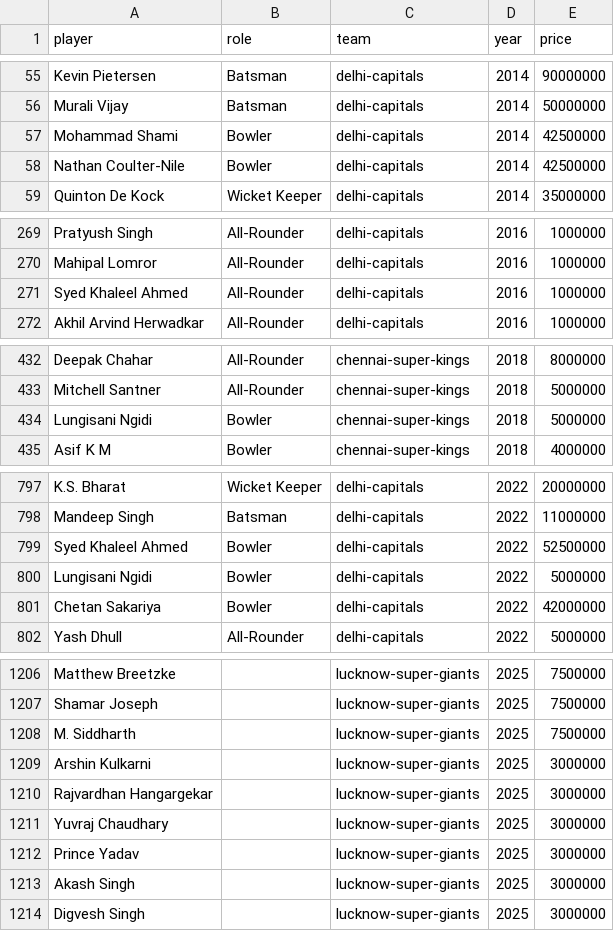
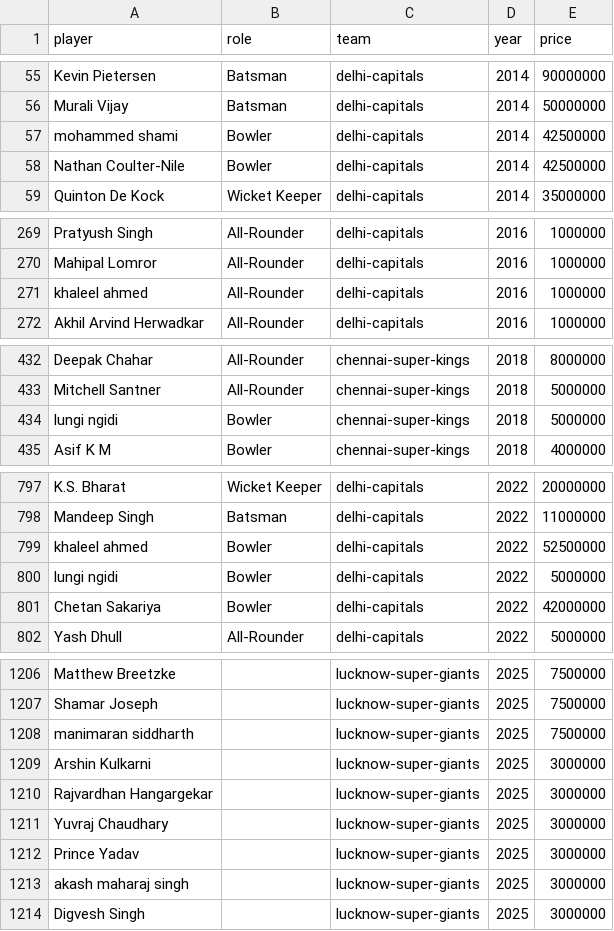
Before and after one commit to AkinduH/ipl-auction-optimizer, a CSV file: auction_data.csv, drawn as a sheet; only a part is shown, gaps mark what is left out; the diff covers the shown part only.

```diff
--- a/auction_data.csv
+++ b/auction_data.csv
@@ -56,3 +56,3 @@ Kevin Pietersen,Batsman,delhi-capitals,2014,90000000
 Murali Vijay,Batsman,delhi-capitals,2014,50000000
-Mohammad Shami,Bowler,delhi-capitals,2014,42500000
+mohammed shami,Bowler,delhi-capitals,2014,42500000
 Nathan Coulter-Nile,Bowler,delhi-capitals,2014,42500000
@@ -270,3 +270,3 @@ Pratyush Singh,All-Rounder,delhi-capitals,2016,1000000
 Mahipal Lomror,All-Rounder,delhi-capitals,2016,1000000
-Syed Khaleel Ahmed,All-Rounder,delhi-capitals,2016,1000000
+khaleel ahmed,All-Rounder,delhi-capitals,2016,1000000
 Akhil Arvind Herwadkar,All-Rounder,delhi-capitals,2016,1000000
@@ -433,3 +433,3 @@ Deepak Chahar,All-Rounder,chennai-super-kings,2018,8000000
 Mitchell Santner,All-Rounder,chennai-super-kings,2018,5000000
-Lungisani Ngidi,Bowler,chennai-super-kings,2018,5000000
+lungi ngidi,Bowler,chennai-super-kings,2018,5000000
 Asif K M,Bowler,chennai-super-kings,2018,4000000
@@ -798,4 +798,4 @@ K.S. Bharat,Wicket Keeper,delhi-capitals,2022,20000000
 Mandeep Singh,Batsman,delhi-capitals,2022,11000000
-Syed Khaleel Ahmed,Bowler,delhi-capitals,2022,52500000
-Lungisani Ngidi,Bowler,delhi-capitals,2022,5000000
+khaleel ahmed,Bowler,delhi-capitals,2022,52500000
+lungi ngidi,Bowler,delhi-capitals,2022,5000000
 Chetan Sakariya,Bowler,delhi-capitals,2022,42000000
@@ -1207,3 +1207,3 @@ Matthew Breetzke,,lucknow-super-giants,2025,7500000
 Shamar Joseph,,lucknow-super-giants,2025,7500000
-M. Siddharth,,lucknow-super-giants,2025,7500000
+manimaran siddharth,,lucknow-super-giants,2025,7500000
 Arshin Kulkarni,,lucknow-super-giants,2025,3000000
@@ -1212,3 +1212,3 @@ Yuvraj Chaudhary,,lucknow-super-giants,2025,3000000
 Prince Yadav,,lucknow-super-giants,2025,3000000
-Akash Singh,,lucknow-super-giants,2025,3000000
+akash maharaj singh,,lucknow-super-giants,2025,3000000
 Digvesh Singh,,lucknow-super-giants,2025,3000000
```
Also changed, not shown: 13 edited cells elsewhere in this file, 2 other files.
